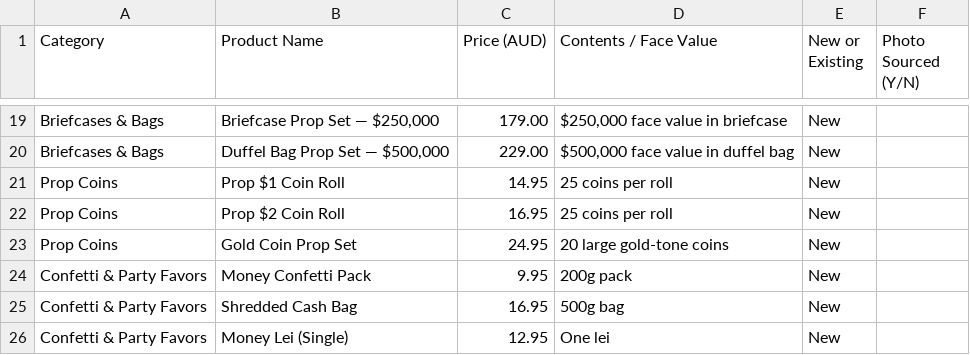
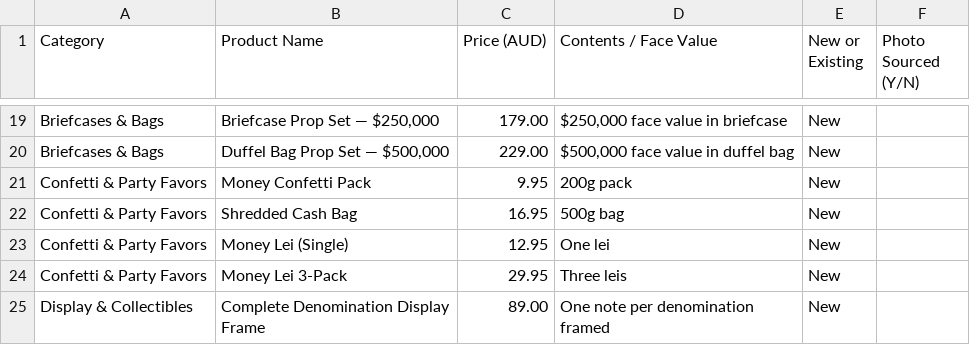
Before and after one commit to acecarts01/Aussie-Prop-Money, a CSV file: docs/product-photo-shotlist.csv, drawn as a sheet; only a part is shown, gaps mark what is left out; the shorter side is filled out with more unchanged rows; the diff names each change by its address in the sheet, - before the commit and + after, or states it on an @@ line.

Commit message:
Remove Prop Coins category and products

```diff
--- a/docs/product-photo-shotlist.csv
+++ b/docs/product-photo-shotlist.csv
-row 21: Prop Coins | Prop $1 Coin Roll | 14.95 | 25 coins per roll | New
-row 22: Prop Coins | Prop $2 Coin Roll | 16.95 | 25 coins per roll | New
-row 23: Prop Coins | Gold Coin Prop Set | 24.95 | 20 large gold-tone coins | New
```
Also changed, not shown: 2 other files.
